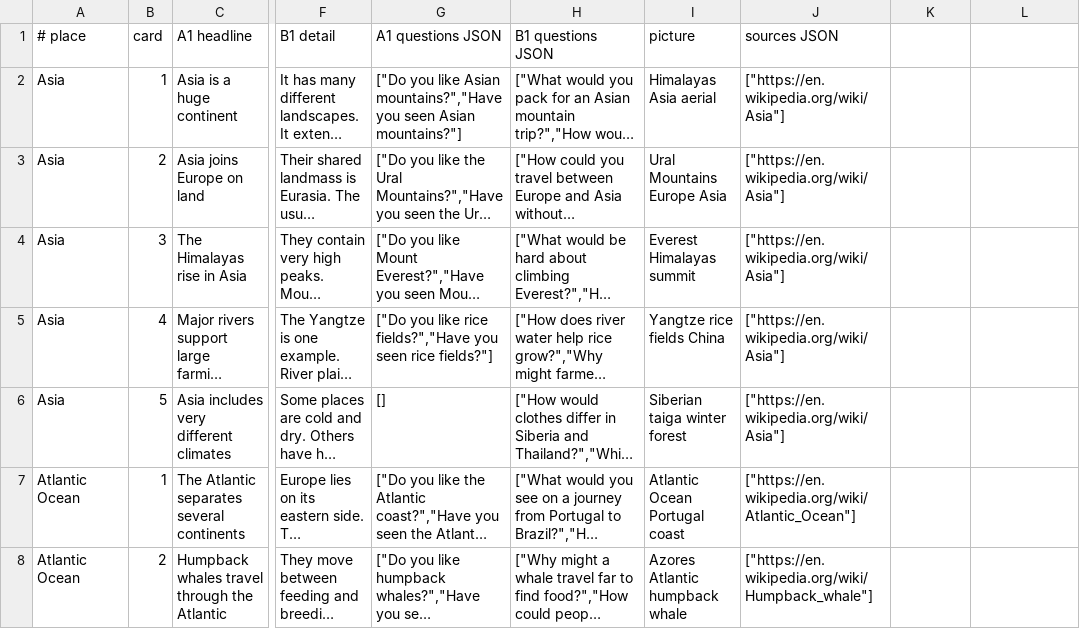
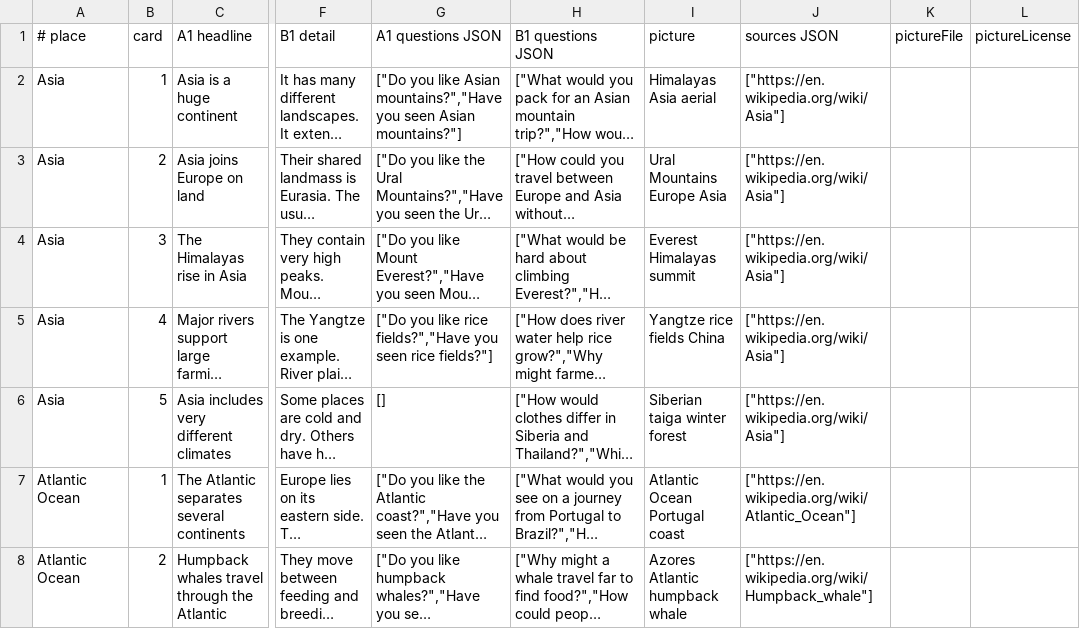
Before and after one commit to insightout11/teaching-games, a TSV file: scripts/dev/data/route-place-editorial.tsv, drawn as a sheet; only a part is shown, gaps mark what is left out; long unchanged cells end in …; the diff names each change by its address in the sheet, - before the commit and + after, or states it on an @@ line.

Commit message:
Card photos 1: add exact photo fields without changing card prose

```diff
--- a/scripts/dev/data/route-place-editorial.tsv
+++ b/scripts/dev/data/route-place-editorial.tsv
-K1: (empty)
+K1: pictureFile
-L1: (empty)
+L1: pictureLicense
```
Also changed, not shown: 4 other files.
